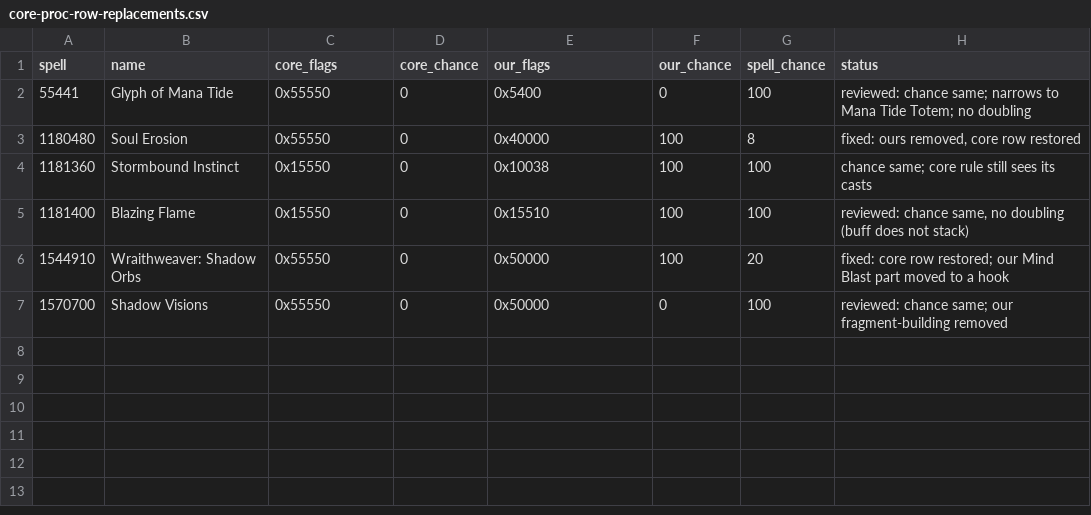
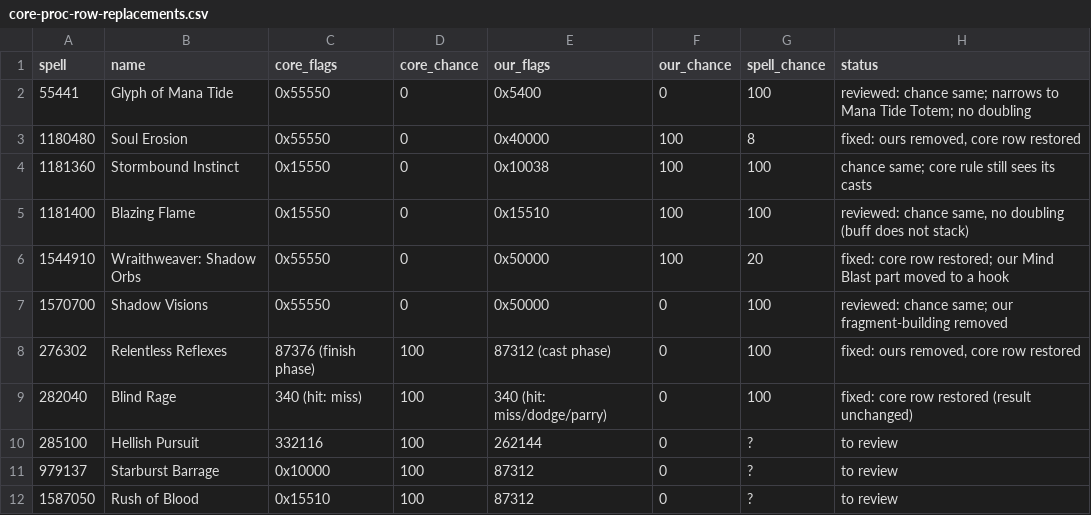
Before and after one commit to JaTynan/coa-wildcard-mystic, a CSV file: enchants/core-proc-row-replacements.csv, drawn as a sheet.

```diff
--- a/enchants/core-proc-row-replacements.csv
+++ b/enchants/core-proc-row-replacements.csv
@@ -7 +7,6 @@ spell,name,core_flags,core_chance,our_flags,our_chance,spell_chance,status
 1570700,Shadow Visions,0x55550,0,0x50000,0,100,reviewed: chance same; our fragment-building removed
+276302,Relentless Reflexes,87376 (finish phase),100,87312 (cast phase),0,100,"fixed: ours removed, core row restored"
+282040,Blind Rage,340 (hit: miss),100,340 (hit: miss/dodge/parry),0,100,fixed: core row restored (result unchanged)
+285100,Hellish Pursuit,332116,100,262144,0,?,to review
+979137,Starburst Barrage,0x10000,100,87312,0,?,to review
+1587050,Rush of Blood,0x15510,100,87312,0,?,to review
```
Also changed, not shown: enchants/core-overlap-review.csv, enchants/epic-notes.csv, 3 other files.
